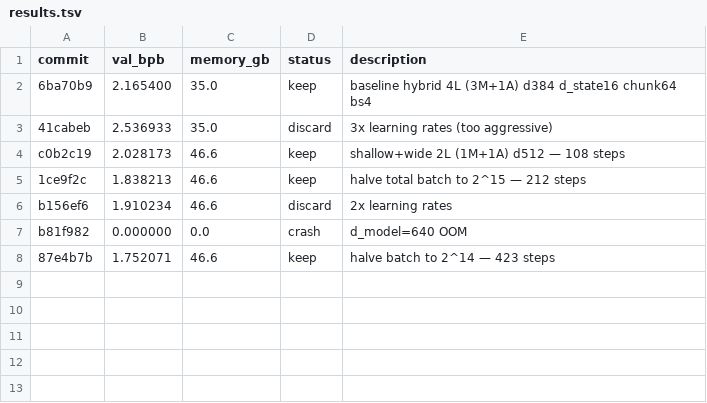
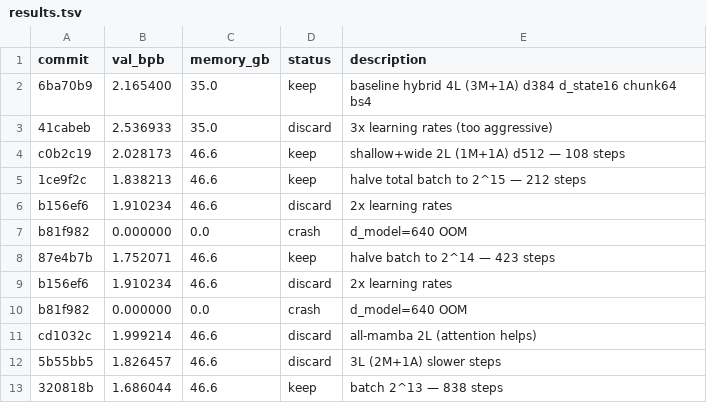
Before and after one commit to gxcsoccer/alloy, a TSV file: results.tsv, drawn as a sheet; the diff names each change by its address in the sheet, - before the commit and + after, or states it on an @@ line.

Commit message:
experiment: batch 2^13

```diff
--- a/results.tsv
+++ b/results.tsv
+row 9: b156ef6 | 1.910234 | 46.6 | discard | 2x learning rates
+row 10: b81f982 | 0.000000 | 0.0 | crash | d_model=640 OOM
+row 11: cd1032c | 1.999214 | 46.6 | discard | all-mamba 2L (attention helps)
+row 12: 5b55bb5 | 1.826457 | 46.6 | discard | 3L (2M+1A) slower steps
+row 13: 320818b | 1.686044 | 46.6 | keep | batch 2^13 — 838 steps
```
Also changed, not shown: 1 other file.
